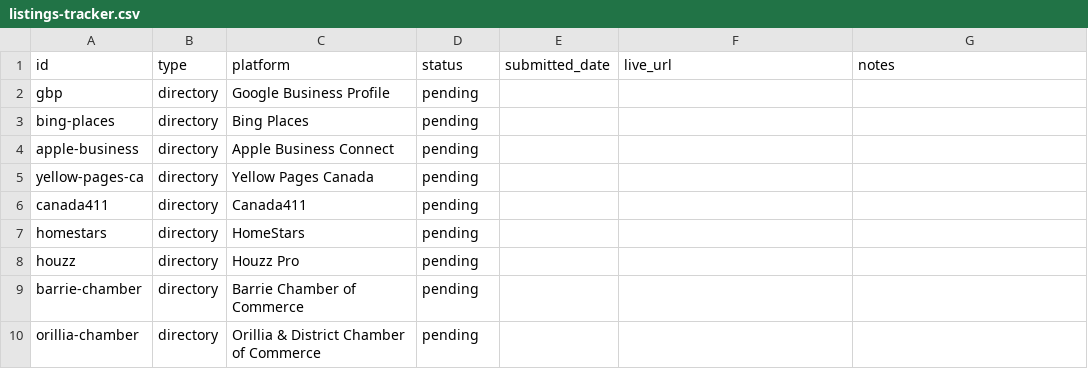
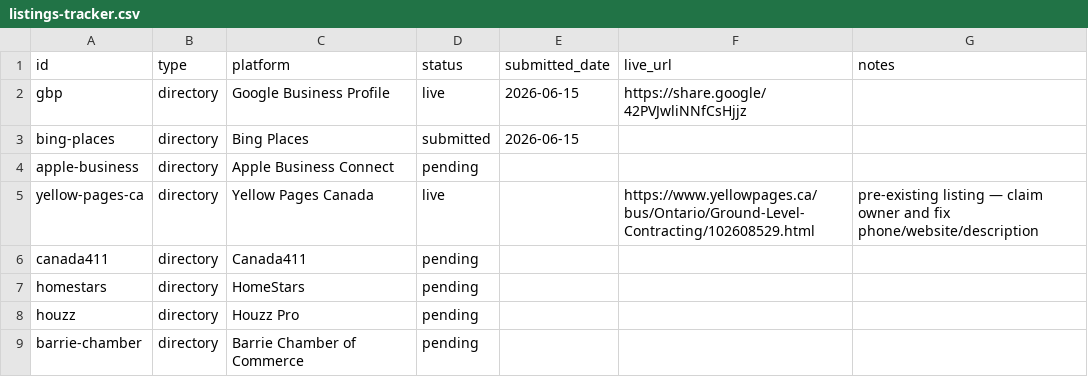
Before and after one commit to photographyamyd-png/glc-site, a CSV file: seo/listings-tracker.csv, drawn as a sheet; only a part is shown; the shorter side is filled out with more unchanged rows.

```diff
--- a/seo/listings-tracker.csv
+++ b/seo/listings-tracker.csv
@@ -1,6 +1,6 @@
 id,type,platform,status,submitted_date,live_url,notes
-gbp,directory,Google Business Profile,pending,,,
-bing-places,directory,Bing Places,pending,,,
+gbp,directory,Google Business Profile,live,2026-06-15,https://share.google/42PVJwliNNfCsHjjz,
+bing-places,directory,Bing Places,submitted,2026-06-15,,
 apple-business,directory,Apple Business Connect,pending,,,
-yellow-pages-ca,directory,Yellow Pages Canada,pending,,,
+yellow-pages-ca,directory,Yellow Pages Canada,live,,https://www.yellowpages.ca/bus/Ontario/Ground-Level-Contracting/102608529.html,pre-existing listing — claim owner and fix phone/website/description
 canada411,directory,Canada411,pending,,,
```
Also changed, not shown: 11 other files.
